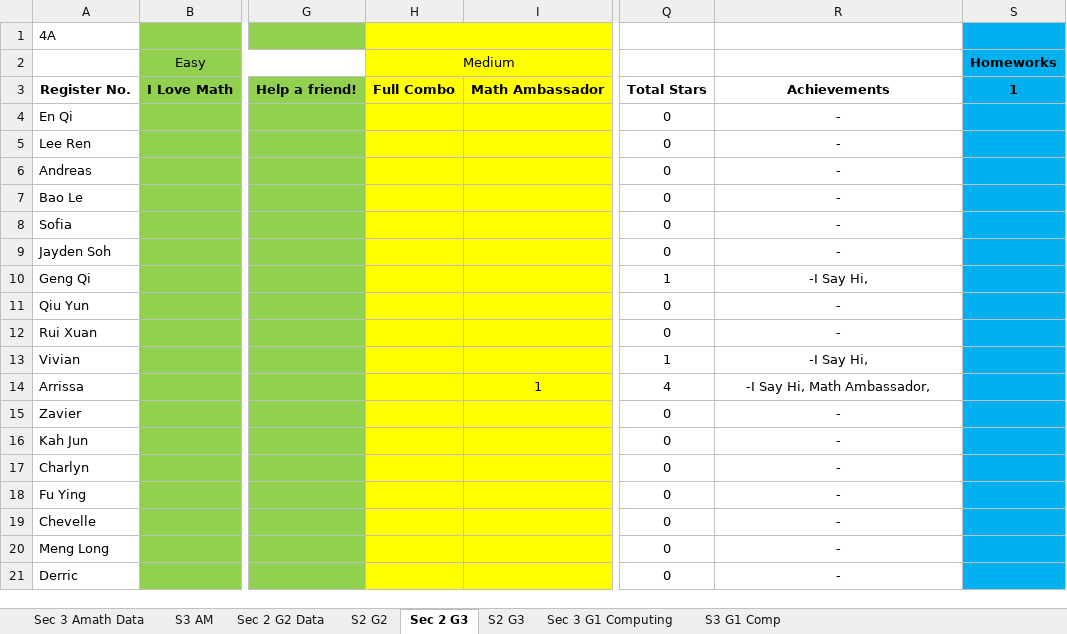
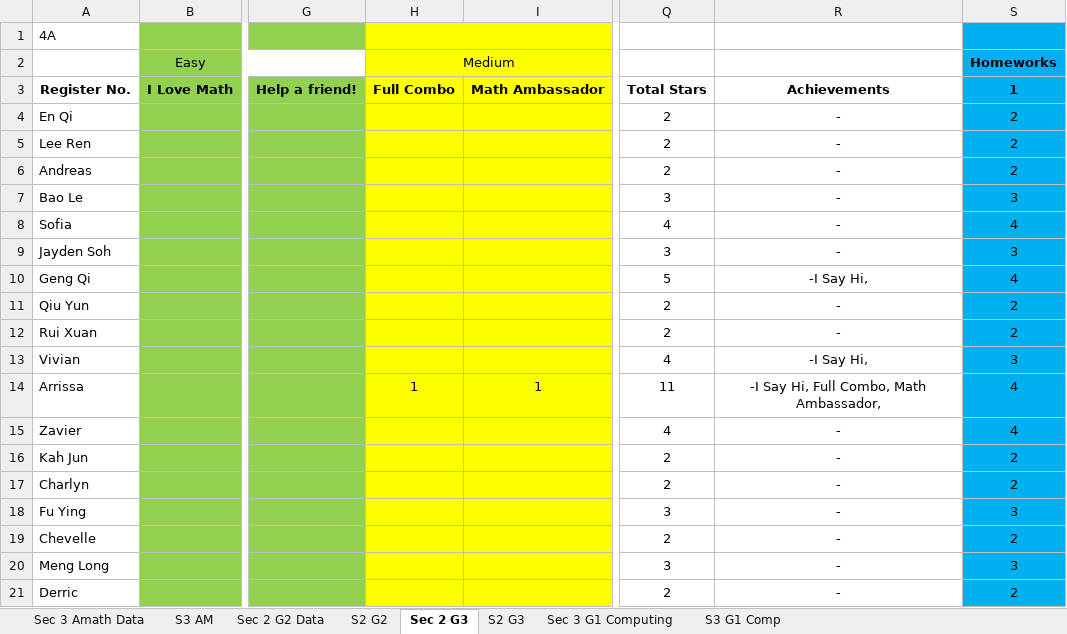
Before and after one commit to wenjunthenwj/wenjunthenwj.github.io, an Excel workbook: docs/data.xlsx, sheet Sec 2 G3, drawn as a sheet; only a part is shown, gaps mark what is left out; values as stored, in another font and other column widths than the file's, no borders; charts and pictures not drawn; the diff covers the shown part only; the diff names each change by its address in the sheet, - before the commit and + after, or states it on an @@ line.

```diff
--- a/docs/data.xlsx (sheet Sec 2 G3)
+++ b/docs/data.xlsx (sheet Sec 2 G3)
-Q4:Q6: 0
+Q4:Q6: 2
-S4:S6 (Homeworks): (empty)
+S4:S6 (Homeworks): 2
-Q7: 0
+Q7: 3
-S7 (Homeworks): (empty)
+S7 (Homeworks): 3
-Q8: 0
+Q8: 4
-S8 (Homeworks): (empty)
+S8 (Homeworks): 4
-Q9: 0
+Q9: 3
-S9 (Homeworks): (empty)
+S9 (Homeworks): 3
-Q10: 1
+Q10: 5
-S10 (Homeworks): (empty)
+S10 (Homeworks): 4
-Q11:Q12: 0
+Q11:Q12: 2
-S11:S12 (Homeworks): (empty)
+S11:S12 (Homeworks): 2
-Q13: 1
+Q13: 4
-S13 (Homeworks): (empty)
+S13 (Homeworks): 3
-H14 (Medium): (empty)
+H14 (Medium): 1
-Q14: 4
+Q14: 11
-R14: -I Say Hi, Math Ambassador,
+R14: -I Say Hi, Full Combo, Math Ambassador,
-S14:S15 (Homeworks): (empty)
+S14:S15 (Homeworks): 4
-Q15: 0
+Q15: 4
-Q16:Q17: 0
+Q16:Q17: 2
-S16:S17 (Homeworks): (empty)
+S16:S17 (Homeworks): 2
-Q18: 0
+Q18: 3
-S18 (Homeworks): (empty)
+S18 (Homeworks): 3
-Q19: 0
+Q19: 2
-S19 (Homeworks): (empty)
+S19 (Homeworks): 2
-Q20: 0
+Q20: 3
-S20 (Homeworks): (empty)
+S20 (Homeworks): 3
-Q21: 0
+Q21: 2
-S21 (Homeworks): (empty)
+S21 (Homeworks): 2
```
Also changed, not shown: 49 edited cells elsewhere in this sheet, sheet Sec 3 G1 Computing, sheet Sec 3 Amath Data, sheet S2 G3, sheet S3 G1 Comp, sheet S3 AM, sheet Sec 2 G2 Data, 1 more sheet.
